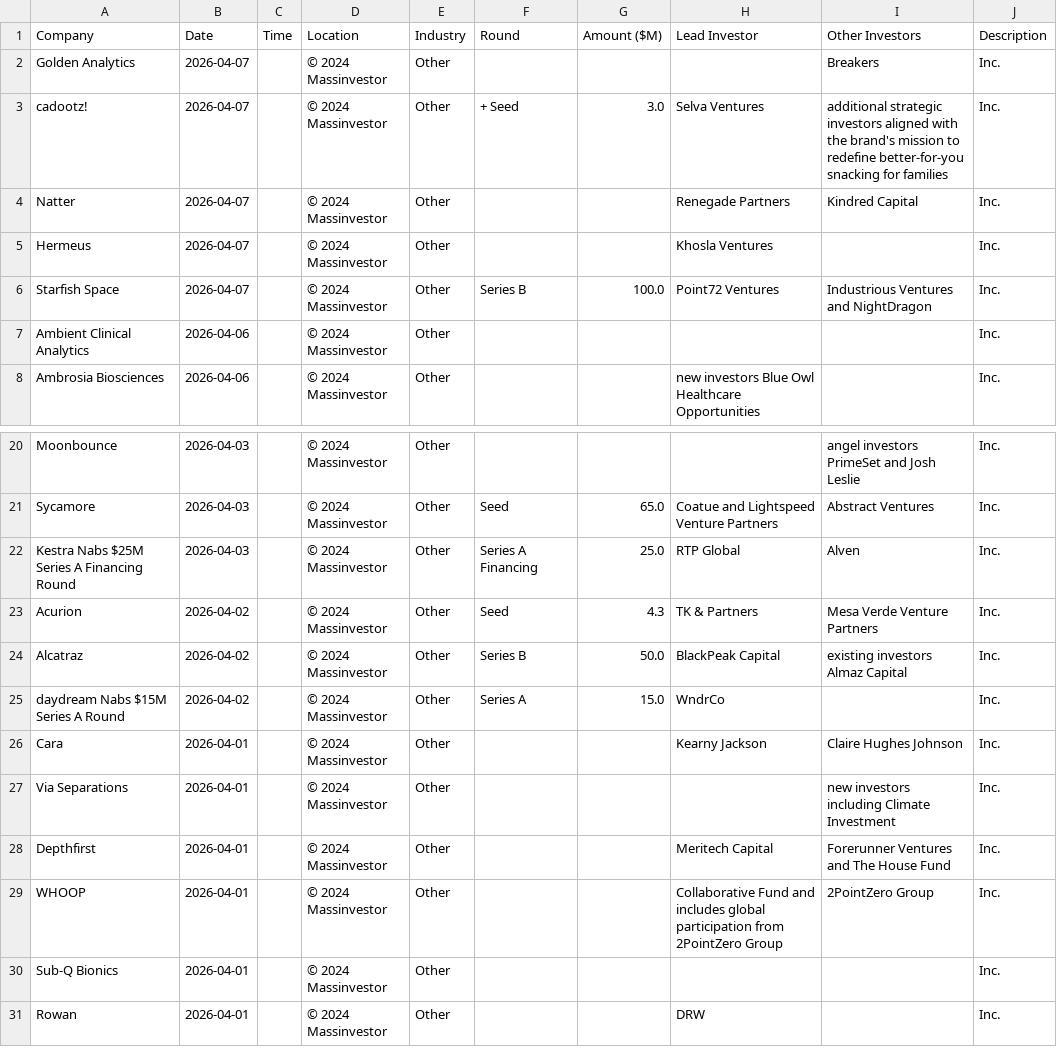
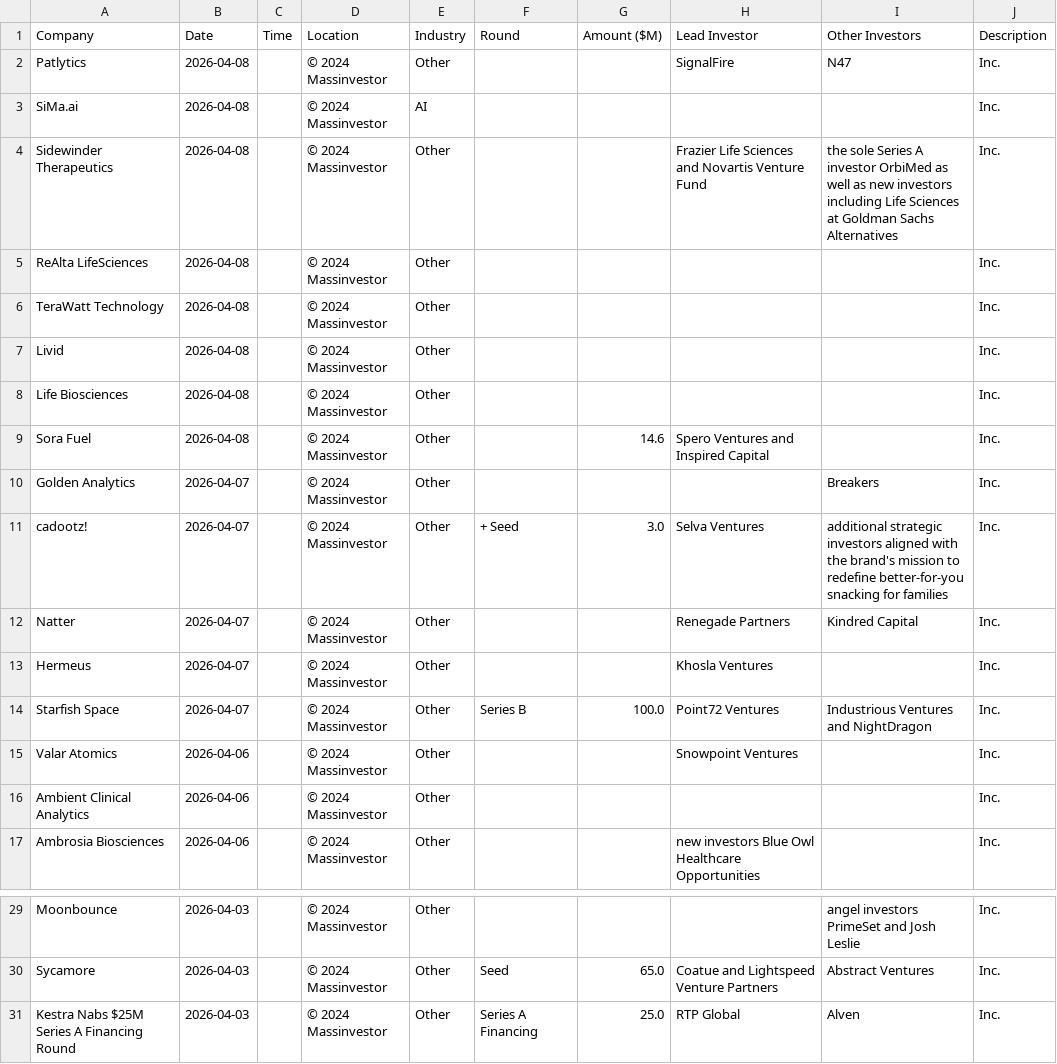
Before and after one commit to msingh6383/vcdeals, a CSV file: vc_deals.csv, drawn as a sheet; only a part is shown, gaps mark what is left out; removed rows and columns are numbered as before the commit, all else as after; the diff names each change by its address in the sheet, - before the commit and + after, or states it on an @@ line.

```diff
--- a/vc_deals.csv
+++ b/vc_deals.csv
+row 2: Patlytics | 2026-04-08 |  | © 2024 Massinvestor | Other |  |  | SignalFire | N47 | Inc.
+row 3: SiMa.ai | 2026-04-08 |  | © 2024 Massinvestor | AI |  |  |  |  | Inc.
+row 4: Sidewinder Therapeutics | 2026-04-08 |  | © 2024 Massinvestor | Other |  |  | Frazier Life Sciences and Novartis Venture Fund | the sole Series A investor OrbiMed as well as new investors including Life Sciences at Goldman Sachs Alternatives | Inc.
+row 5: ReAlta LifeSciences | 2026-04-08 |  | © 2024 Massinvestor | Other |  |  |  |  | Inc.
+row 6: TeraWatt Technology | 2026-04-08 |  | © 2024 Massinvestor | Other |  |  |  |  | Inc.
+row 7: Livid | 2026-04-08 |  | © 2024 Massinvestor | Other |  |  |  |  | Inc.
+row 8: Life Biosciences | 2026-04-08 |  | © 2024 Massinvestor | Other |  |  |  |  | Inc.
+row 9: Sora Fuel | 2026-04-08 |  | © 2024 Massinvestor | Other |  | 14.6 | Spero Ventures and Inspired Capital |  | Inc.
+row 15: Valar Atomics | 2026-04-06 |  | © 2024 Massinvestor | Other |  |  | Snowpoint Ventures |  | Inc.
-row 23: Acurion | 2026-04-02 |  | © 2024 Massinvestor | Other | Seed | 4.3 | TK & Partners | Mesa Verde Venture Partners | Inc.
-row 24: Alcatraz | 2026-04-02 |  | © 2024 Massinvestor | Other | Series B | 50.0 | BlackPeak Capital | existing investors Almaz Capital | Inc.
-row 25: daydream Nabs $15M Series A Round | 2026-04-02 |  | © 2024 Massinvestor | Other | Series A | 15.0 | WndrCo |  | Inc.
-row 26: Cara | 2026-04-01 |  | © 2024 Massinvestor | Other |  |  | Kearny Jackson | Claire Hughes Johnson | Inc.
-row 27: Via Separations | 2026-04-01 |  | © 2024 Massinvestor | Other |  |  |  | new investors including Climate Investment | Inc.
-row 28: Depthfirst | 2026-04-01 |  | © 2024 Massinvestor | Other |  |  | Meritech Capital | Forerunner Ventures and The House Fund | Inc.
-row 29: WHOOP | 2026-04-01 |  | © 2024 Massinvestor | Other |  |  | Collaborative Fund and includes global participation from 2PointZero Group | 2PointZero Group | Inc.
-row 30: Sub-Q Bionics | 2026-04-01 |  | © 2024 Massinvestor | Other |  |  |  |  | Inc.
-row 31: Rowan | 2026-04-01 |  | © 2024 Massinvestor | Other |  |  | DRW |  | Inc.
```
Also changed, not shown: 1 other file.
